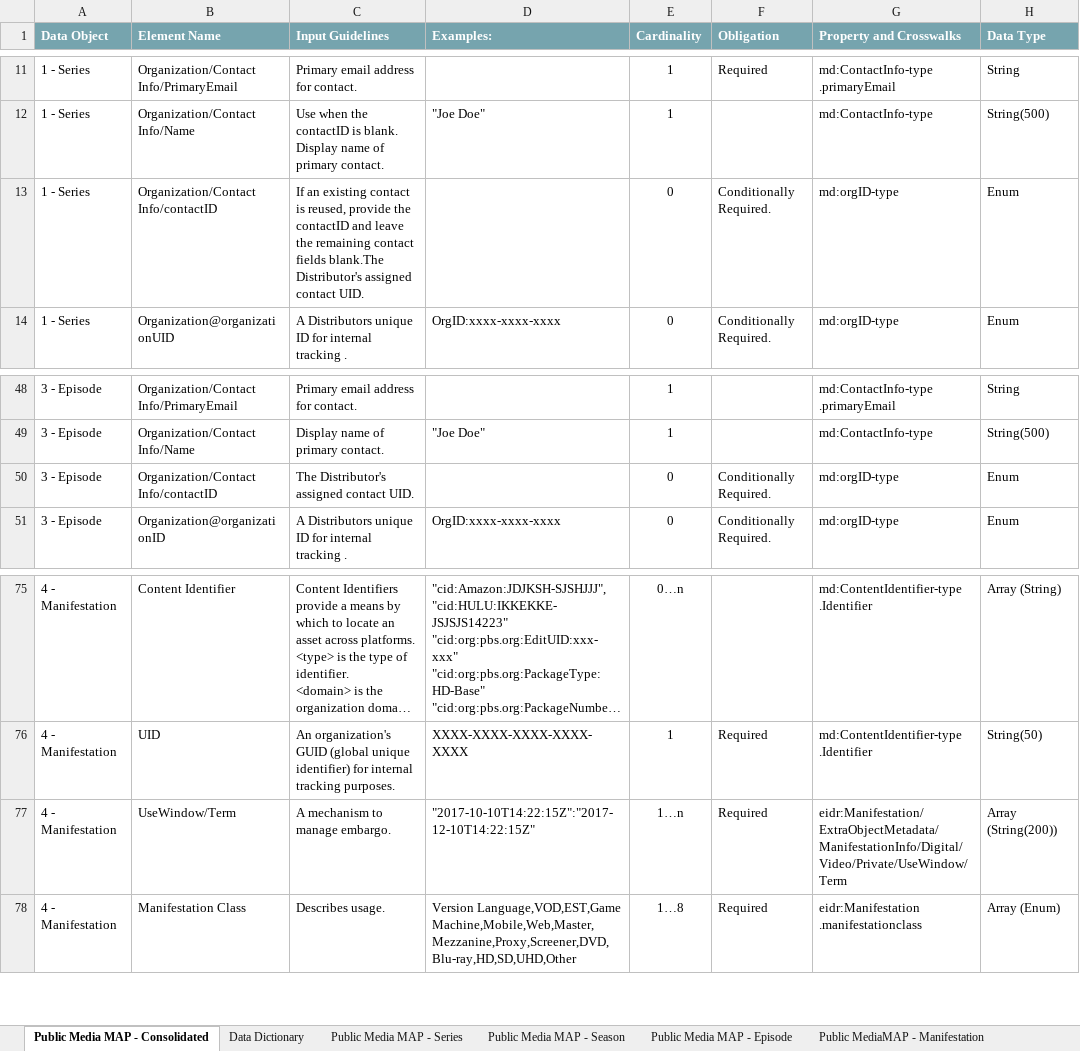
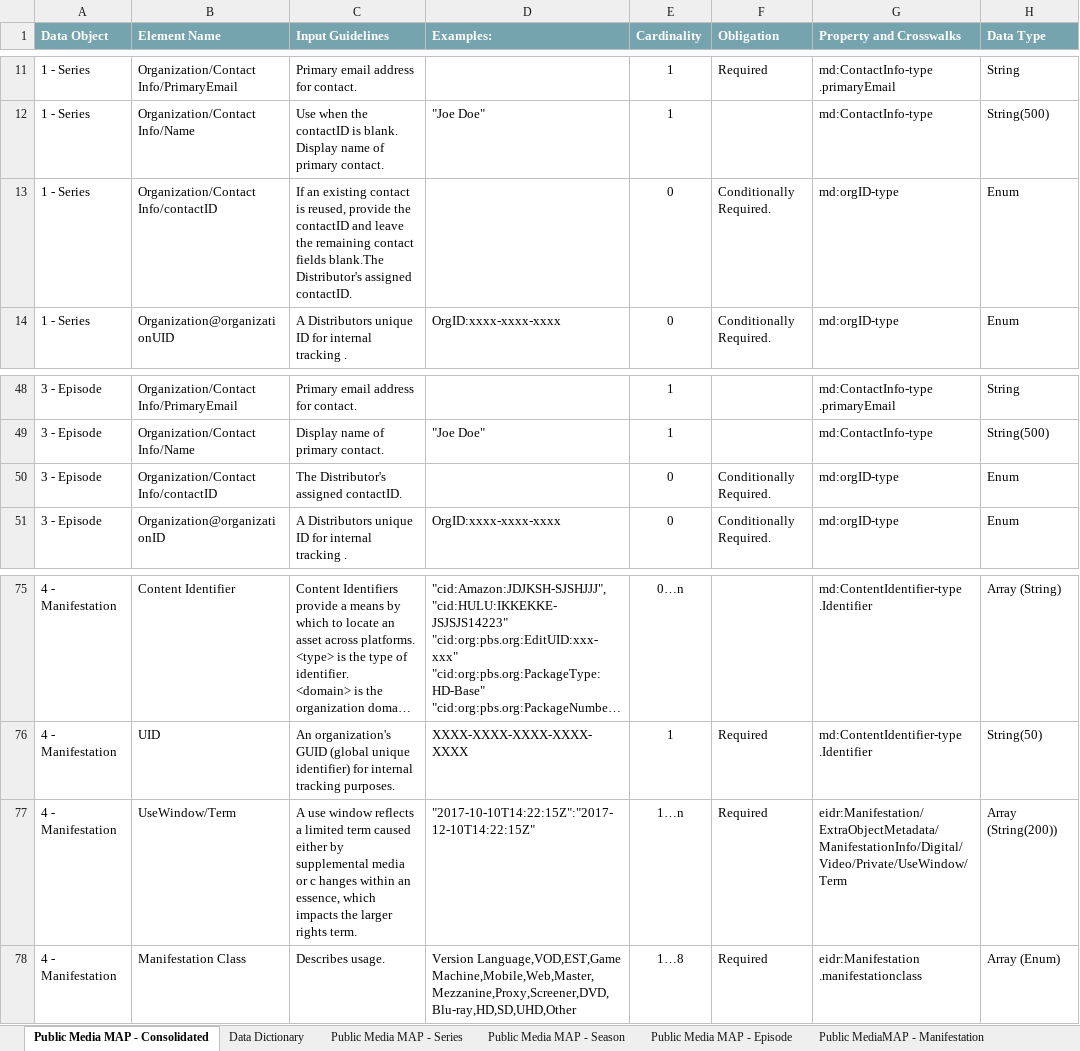
Before and after one commit to pbs-metadata/Enterprise-Metadata-Model, an Excel workbook: Part 2 - Common Metadata/EMM-Common Metadata-MAP.xlsx, sheet Public Media MAP - Consolidated, drawn as a sheet; only a part is shown, gaps mark what is left out; long unchanged cells end in …; values as stored, in another font and other column widths than the file's, no borders; 1 other sheet too large or unreadable and not compared; the diff names each change by its address in the sheet, - before the commit and + after, or states it on an @@ line.

```diff
--- a/Part 2 - Common Metadata/EMM-Common Metadata-MAP.xlsx (sheet Public Media MAP - Consolidated)
+++ b/Part 2 - Common Metadata/EMM-Common Metadata-MAP.xlsx (sheet Public Media MAP - Consolidated)
-C13 (Input Guidelines): …Distributor's assigned contact UID.
+C13 (Input Guidelines): …Distributor's assigned contactID.
-C50 (Input Guidelines): The Distributor's assigned contact UID.
+C50 (Input Guidelines): The Distributor's assigned contactID.
-C77 (Input Guidelines): A mechanism to manage embargo.
+C77 (Input Guidelines): A use window reflects a limited term caused either by supplemental media or c hanges within an essence, which impacts the larger rights term.
```
Also changed, not shown: sheet Public Media MAP - Episode, sheet Public Media MAP - Series, sheet Public MediaMAP - Manifestation, sheet Public Media MAP - Season, sheet Public Media MAP - Compilation, sheet Public Media MAP - File, formulas that keep their value, 4 other files.
